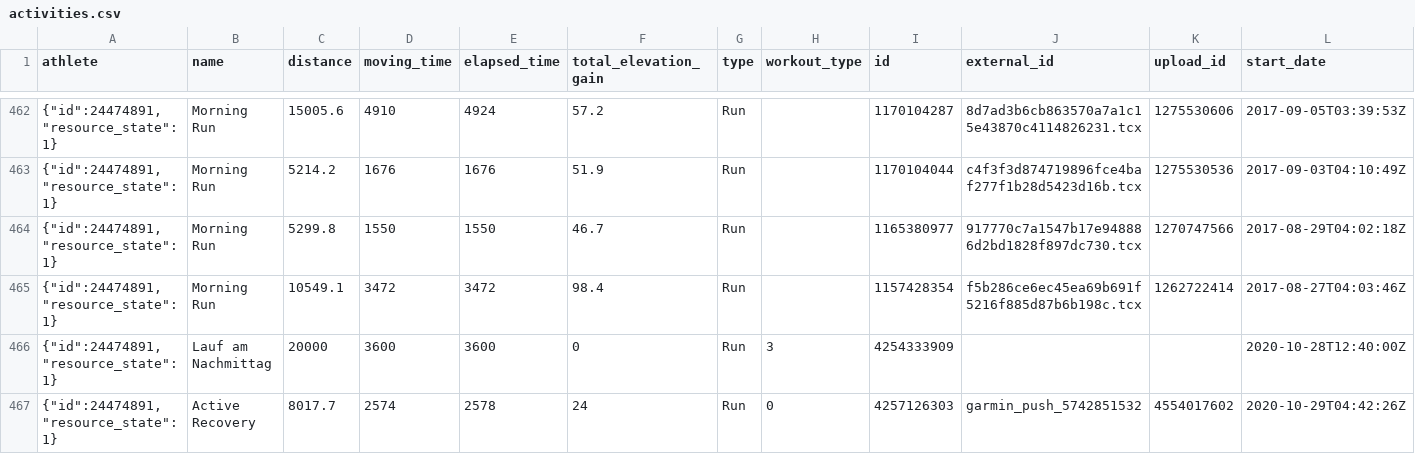
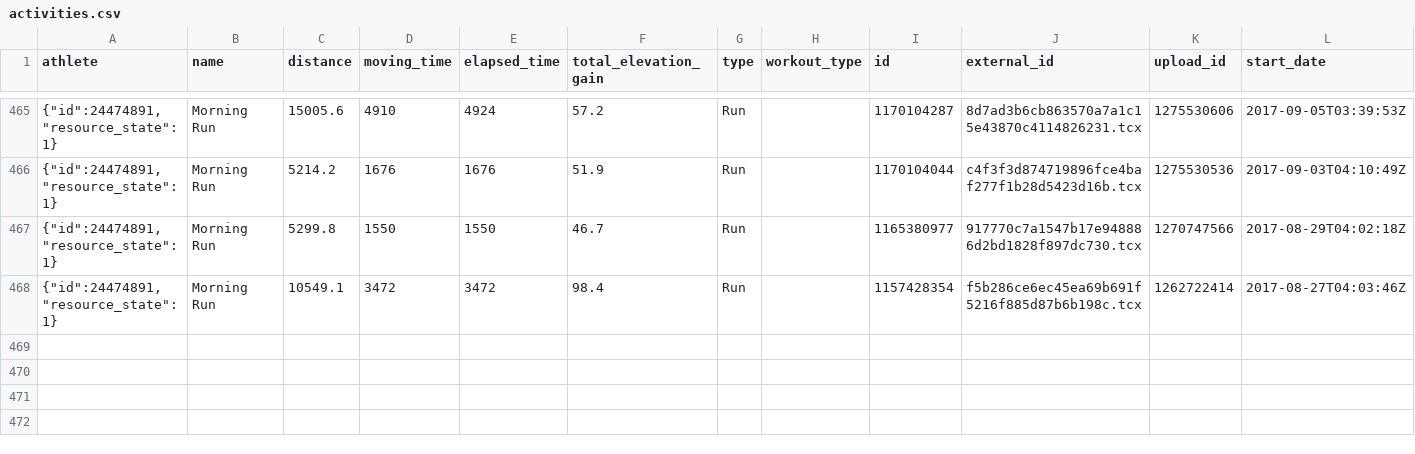
Before and after one commit to nicolaszimmer/strava, a CSV file: 24474891/activities.csv, drawn as a sheet; only a part is shown, gaps mark what is left out; removed rows and columns are numbered as before the commit, all else as after; rows hold the shown columns only; the diff covers the shown part only; the diff names each change by its address in the sheet, - before the commit and + after, or states it on an @@ line.

Commit message:
GitRows Strava Connector (https://gitrows.com)

```diff
--- a/24474891/activities.csv
+++ b/24474891/activities.csv
-row 466: {"id":24474891,"resource_state":1} | Lauf am Nachmittag | 20000 | 3600 | 3600 | 0 | Run | 3 | 4254333909 |  |  | 2020-10-28T12:40:00Z
-row 467: {"id":24474891,"resource_state":1} | Active Recovery | 8017.7 | 2574 | 2578 | 24 | Run | 0 | 4257126303 | garmin_push_5742851532 | 4554017602 | 2020-10-29T04:42:26Z
```
Also changed, not shown: 3 added rows, 2 removed rows and 4 edited cells elsewhere in this file.
